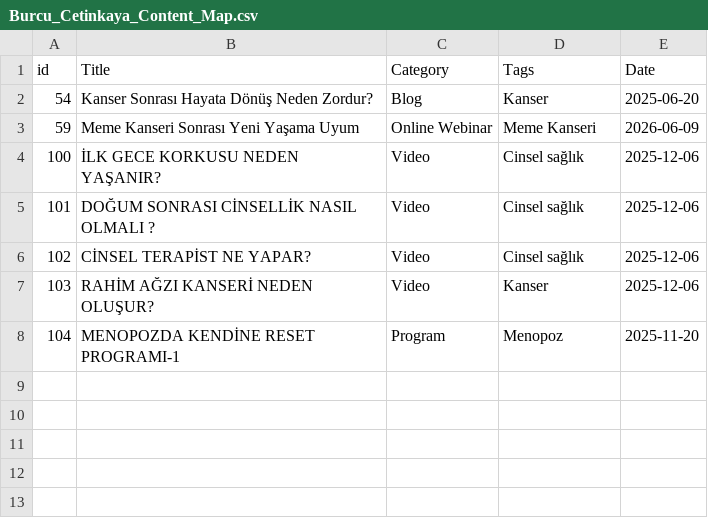
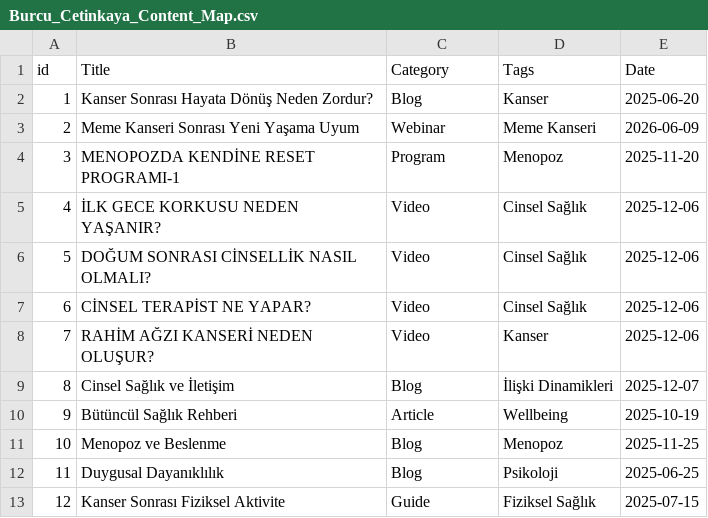
Before and after one commit to brsungur/deepsec-shield, a CSV file: Burcu_Cetinkaya_Content_Map.csv, drawn as a sheet.

Commit message:
RESTORED COMPLETE CONTENT MAP: Combined original records with all new findings

```diff
--- a/Burcu_Cetinkaya_Content_Map.csv
+++ b/Burcu_Cetinkaya_Content_Map.csv
@@ -1,8 +1,13 @@
 id,Title,Category,Tags,Date
-54,"Kanser Sonrası Hayata Dönüş Neden Zordur?",Blog,Kanser,2025-06-20
-59,"Meme Kanseri Sonrası Yeni Yaşama Uyum",Online Webinar,Meme Kanseri,2026-06-09
-100,"İLK GECE KORKUSU NEDEN YAŞANIR?",Video,Cinsel sağlık,2025-12-06
-101,"DOĞUM SONRASI CİNSELLİK NASIL OLMALI ?",Video,Cinsel sağlık,2025-12-06
-102,"CİNSEL TERAPİST NE YAPAR?",Video,Cinsel sağlık,2025-12-06
-103,"RAHİM AĞZI KANSERİ NEDEN OLUŞUR?",Video,Kanser,2025-12-06
-104,"MENOPOZDA KENDİNE RESET PROGRAMI-1",Program,Menopoz,2025-11-20
+1,"Kanser Sonrası Hayata Dönüş Neden Zordur?",Blog,Kanser,2025-06-20
+2,"Meme Kanseri Sonrası Yeni Yaşama Uyum",Webinar,Meme Kanseri,2026-06-09
+3,"MENOPOZDA KENDİNE RESET PROGRAMI-1",Program,Menopoz,2025-11-20
+4,"İLK GECE KORKUSU NEDEN YAŞANIR?",Video,Cinsel Sağlık,2025-12-06
+5,"DOĞUM SONRASI CİNSELLİK NASIL OLMALI?",Video,Cinsel Sağlık,2025-12-06
+6,"CİNSEL TERAPİST NE YAPAR?",Video,Cinsel Sağlık,2025-12-06
+7,"RAHİM AĞZI KANSERİ NEDEN OLUŞUR?",Video,Kanser,2025-12-06
+8,"Cinsel Sağlık ve İletişim",Blog,İlişki Dinamikleri,2025-12-07
+9,"Bütüncül Sağlık Rehberi",Article,Wellbeing,2025-10-19
+10,"Menopoz ve Beslenme",Blog,Menopoz,2025-11-25
+11,"Duygusal Dayanıklılık",Blog,Psikoloji,2025-06-25
+12,"Kanser Sonrası Fiziksel Aktivite",Guide,Fiziksel Sağlık,2025-07-15
```
